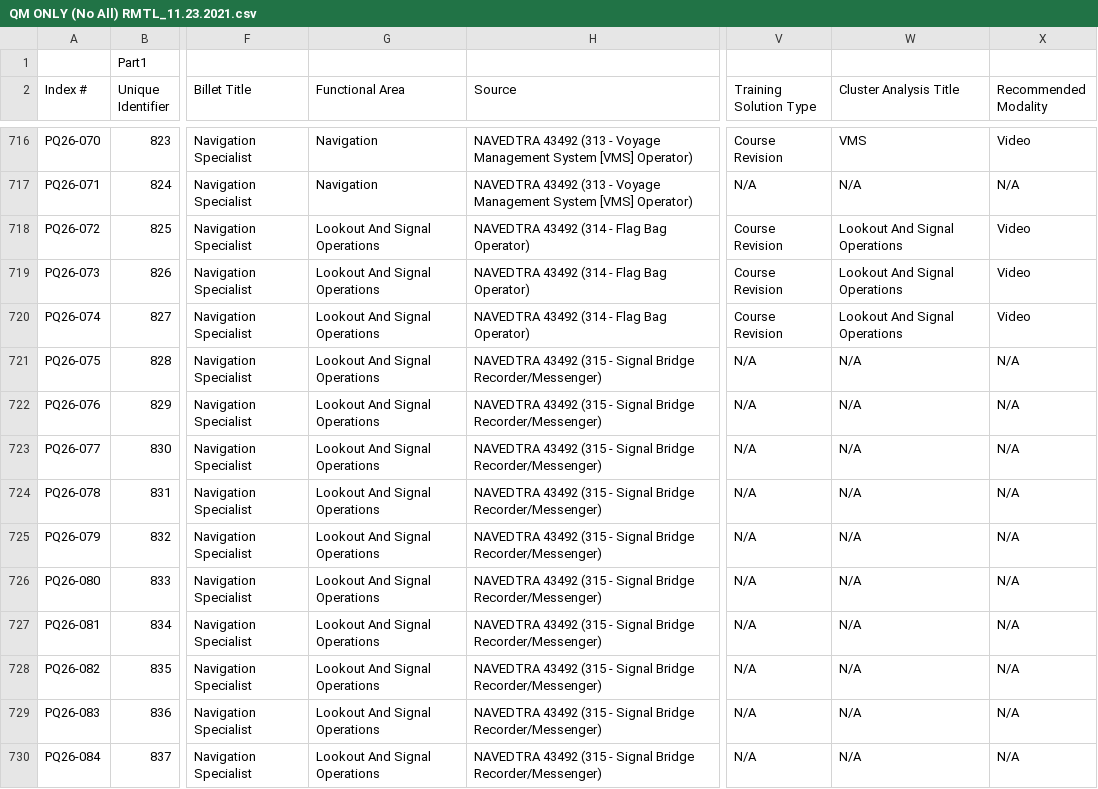
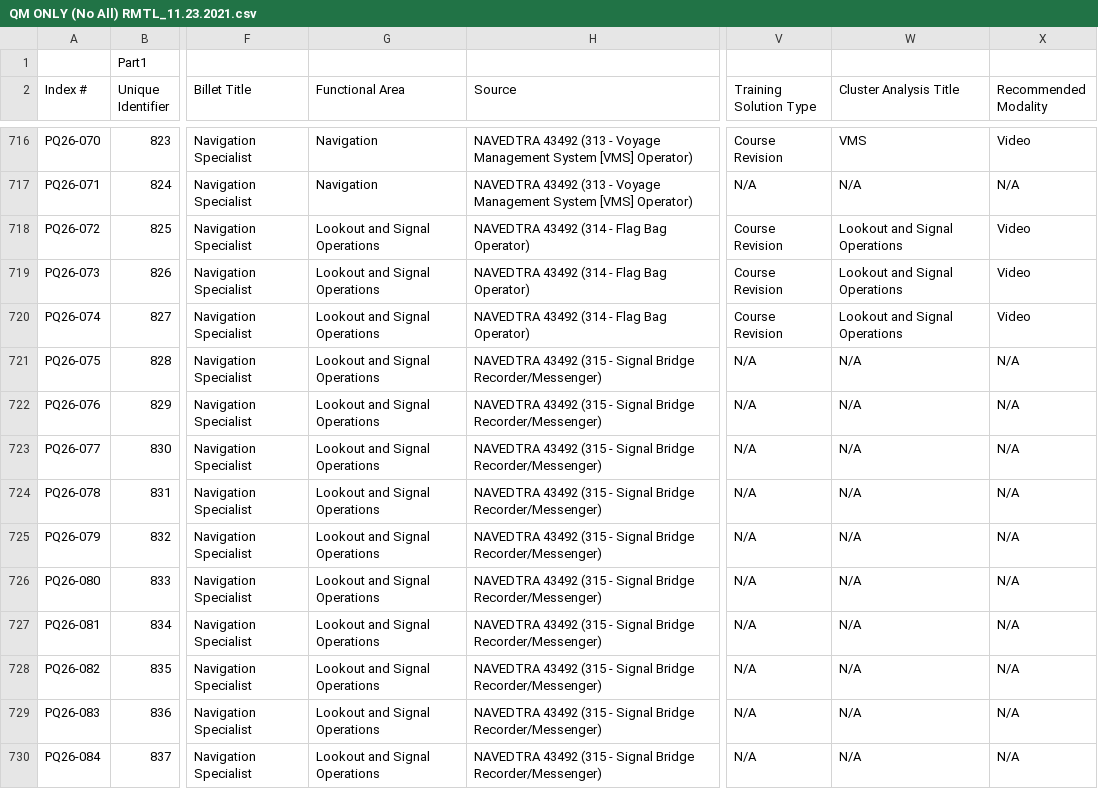
Before and after one commit to mnguyenCred/test1, a CSV file: Import/QM ONLY (No All) RMTL_11.23.2021.csv, drawn as a sheet; only a part is shown, gaps mark what is left out; the diff covers the shown part only; the diff names each change by its address in the sheet, - before the commit and + after, or states it on an @@ line.

```diff
--- a/Import/QM ONLY (No All) RMTL_11.23.2021.csv
+++ b/Import/QM ONLY (No All) RMTL_11.23.2021.csv
-G718:G730 (Functional Area): Lookout And Signal Operations
+G718:G730 (Functional Area): Lookout and Signal Operations
-W718:W720 (Cluster Analysis Title): Lookout And Signal Operations
+W718:W720 (Cluster Analysis Title): Lookout and Signal Operations
```
Also changed, not shown: 50 edited cells elsewhere in this file, 36 other files.
